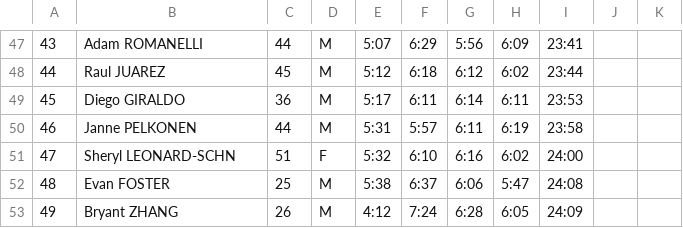
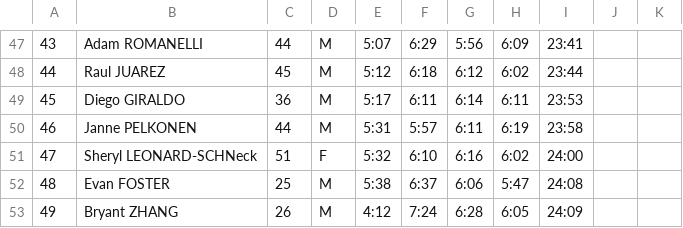
Before and after one commit to joduncan/RaceScoring, a CSV file: data/2016-presidential-towers.csv, drawn as a sheet; only a part is shown, gaps mark what is left out; the diff names each change by its address in the sheet, - before the commit and + after, or states it on an @@ line.

Commit message:
fixed up sheryl leonard-schenck

```diff
--- a/data/2016-presidential-towers.csv
+++ b/data/2016-presidential-towers.csv
-B51: Sheryl LEONARD-SCHN
+B51: Sheryl LEONARD-SCHNeck
```
Also changed, not shown: data/2016-hancock.csv, data/2016-oakbrook-ph.csv.
